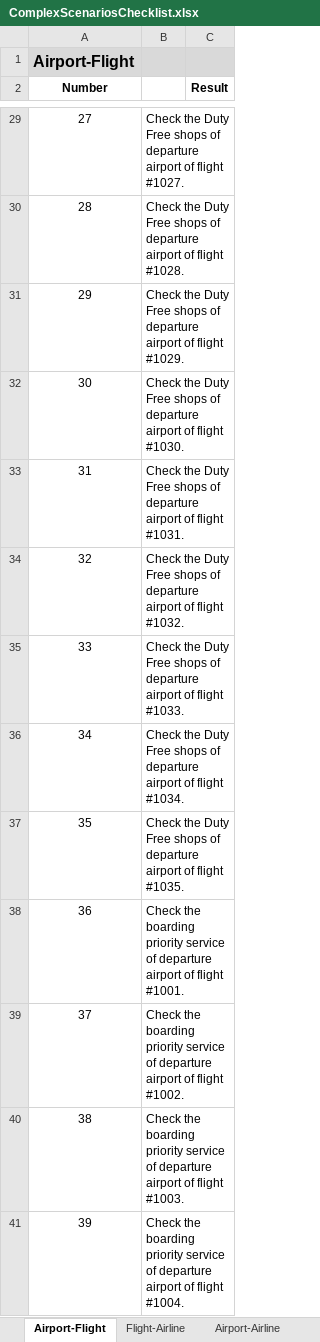
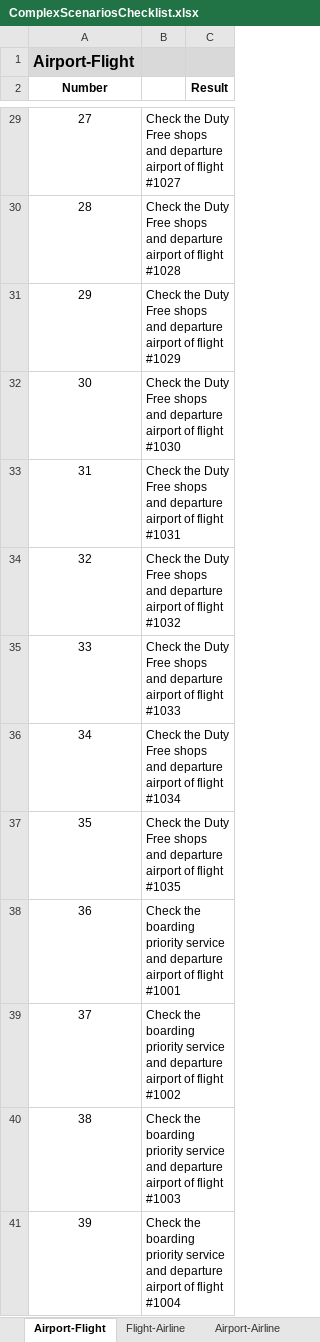
Before and after one commit to Avedon-007/TestGitRepo, an Excel workbook: AndyTEST/src/lesson4/lib/ComplexScenariosChecklist.xlsx, sheet Airport-Flight, drawn as a sheet; only a part is shown, gaps mark what is left out; values as stored, in another font and other column widths than the file's, no borders; the diff covers the shown part only; the diff names each change by its address in the sheet, - before the commit and + after, or states it on an @@ line.

```diff
--- a/AndyTEST/src/lesson4/lib/ComplexScenariosChecklist.xlsx (sheet Airport-Flight)
+++ b/AndyTEST/src/lesson4/lib/ComplexScenariosChecklist.xlsx (sheet Airport-Flight)
-B29: …Free shops of departure airport of flight #1027.
+B29: …Free shops and departure airport of flight #1027
-B30: …Free shops of departure airport of flight #1028.
+B30: …Free shops and departure airport of flight #1028
-B31: …Free shops of departure airport of flight #1029.
+B31: …Free shops and departure airport of flight #1029
-B32: …Free shops of departure airport of flight #1030.
+B32: …Free shops and departure airport of flight #1030
-B33: …Free shops of departure airport of flight #1031.
+B33: …Free shops and departure airport of flight #1031
-B34: …Free shops of departure airport of flight #1032.
+B34: …Free shops and departure airport of flight #1032
-B35: …Free shops of departure airport of flight #1033.
+B35: …Free shops and departure airport of flight #1033
-B36: …Free shops of departure airport of flight #1034.
+B36: …Free shops and departure airport of flight #1034
-B37: …Free shops of departure airport of flight #1035.
+B37: …Free shops and departure airport of flight #1035
-B38: …priority service of departure airport of flight #1001.
+B38: …priority service and departure airport of flight #1001
-B39: …priority service of departure airport of flight #1002.
+B39: …priority service and departure airport of flight #1002
-B40: …priority service of departure airport of flight #1003.
+B40: …priority service and departure airport of flight #1003
-B41: …priority service of departure airport of flight #1004.
+B41: …priority service and departure airport of flight #1004
```
Also changed, not shown: 57 edited cells elsewhere in this sheet, sheet Flight-Airline.
